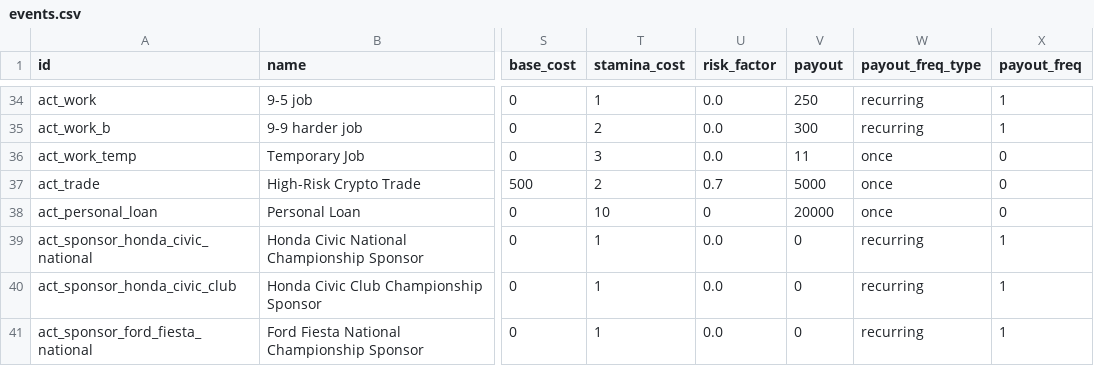
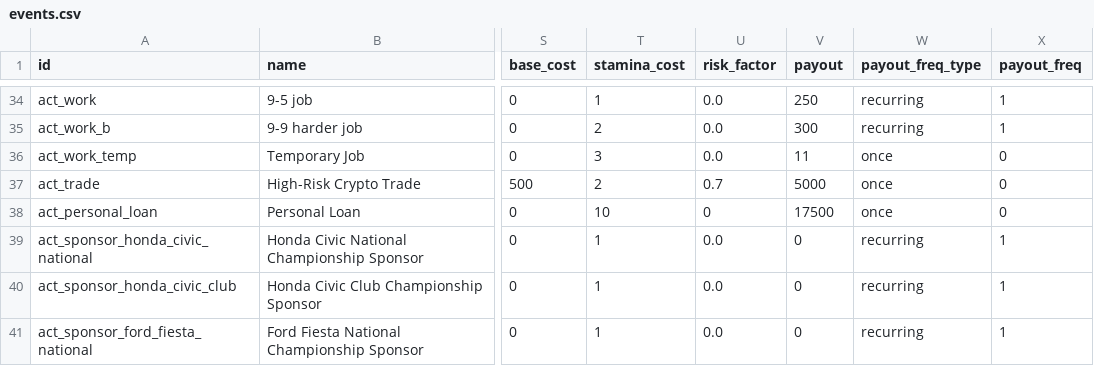
Before and after one commit to angelalonso/TTRPG-engine, a CSV file: dataset/events.csv, drawn as a sheet; only a part is shown, gaps mark what is left out; the diff names each change by its address in the sheet, - before the commit and + after, or states it on an @@ line.

```diff
--- a/dataset/events.csv
+++ b/dataset/events.csv
-V38 (payout): 20000
+V38 (payout): 17500
```
Also changed, not shown: 7 other files.
